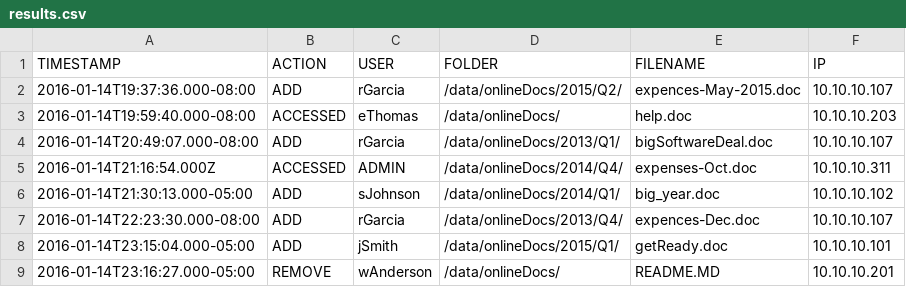
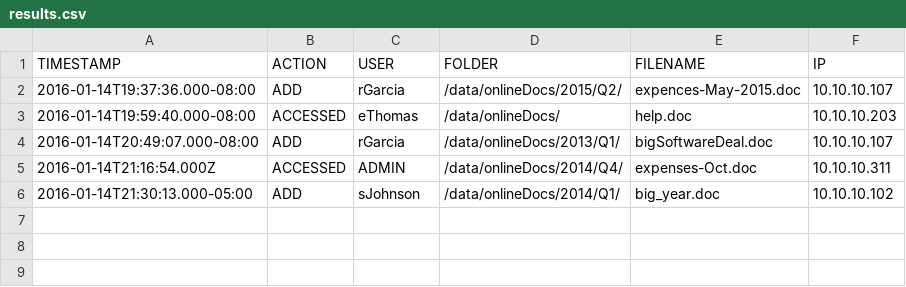
Before and after one commit to huynhrichy/data-integration, a CSV file: target/test-classes/results.csv, drawn as a sheet; the diff names each change by its address in the sheet, - before the commit and + after, or states it on an @@ line.

Commit message:
Refactored code with new Filter class, added more tests and samples

```diff
--- a/target/test-classes/results.csv
+++ b/target/test-classes/results.csv
-row 7: 2016-01-14T22:23:30.000-08:00 | ADD | rGarcia | /data/onlineDocs/2013/Q4/ | expences-Dec.doc | 10.10.10.107
-row 8: 2016-01-14T23:15:04.000-05:00 | ADD | jSmith | /data/onlineDocs/2015/Q1/ | getReady.doc | 10.10.10.101
-row 9: 2016-01-14T23:16:27.000-05:00 | REMOVE | wAnderson | /data/onlineDocs/ | README.MD | 10.10.10.201
```
Also changed, not shown: 22 other files.
